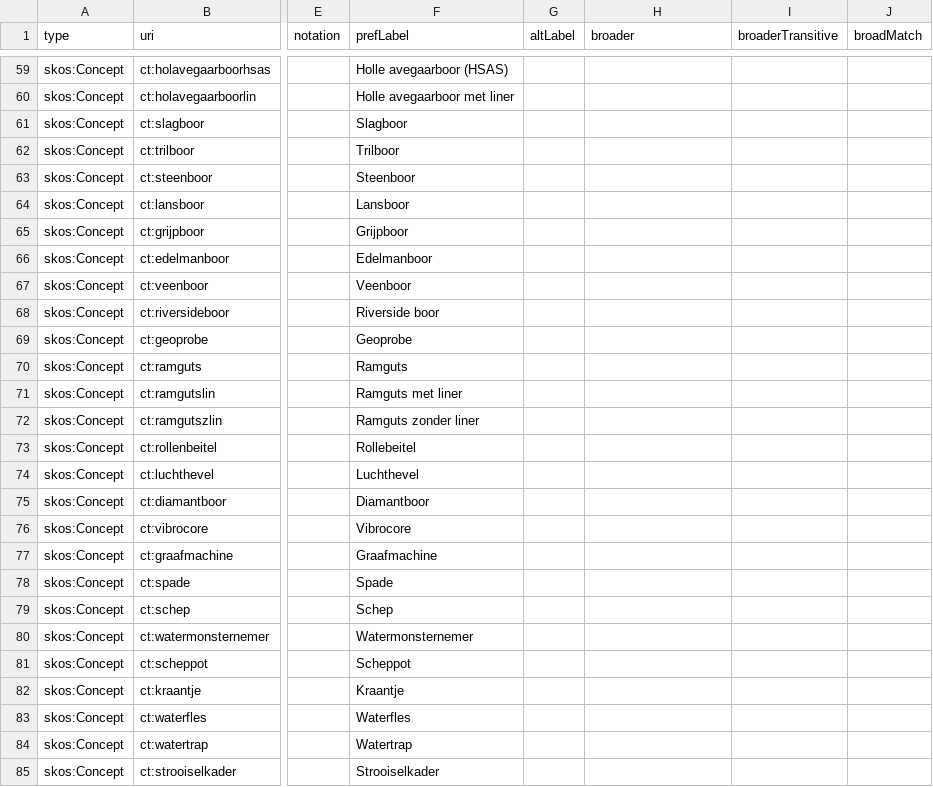
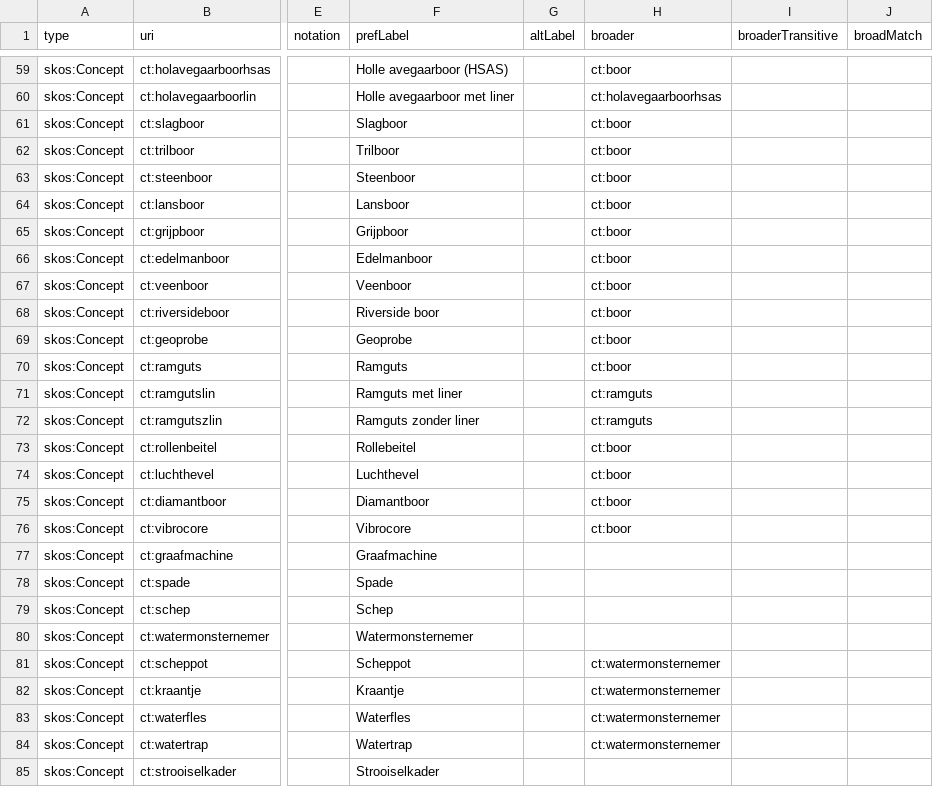
Before and after one commit to bodemenondergrond/codelijst-bemonsteringsinstrument, a CSV file: src/main/resources/source/codelijst_source.csv, drawn as a sheet; only a part is shown, gaps mark what is left out; the diff covers the shown part only; the diff names each change by its address in the sheet, - before the commit and + after, or states it on an @@ line.

```diff
--- a/src/main/resources/source/codelijst_source.csv
+++ b/src/main/resources/source/codelijst_source.csv
-H59 (broader): (empty)
+H59 (broader): ct:boor
-H60 (broader): (empty)
+H60 (broader): ct:holavegaarboorhsas
-H61:H70 (broader): (empty)
+H61:H70 (broader): ct:boor
-H71:H72 (broader): (empty)
+H71:H72 (broader): ct:ramguts
-H73:H76 (broader): (empty)
+H73:H76 (broader): ct:boor
-H81:H84 (broader): (empty)
+H81:H84 (broader): ct:watermonsternemer
```
Also changed, not shown: 49 edited cells elsewhere in this file.
